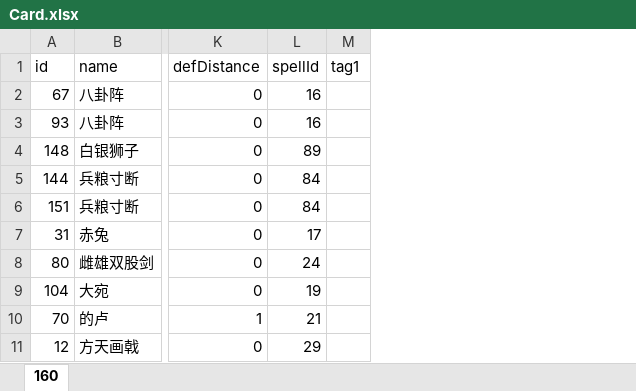
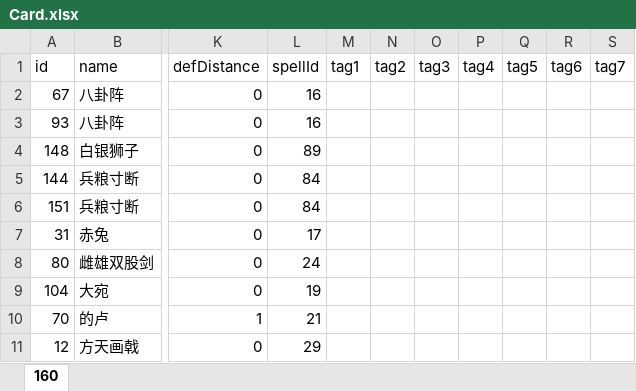
Before and after one commit to github991127/Binary, an Excel workbook: res/Card.xlsx, sheet 160, drawn as a sheet; only a part is shown, gaps mark what is left out; values as stored, in another font and other column widths than the file's, no borders; table styles not drawn; addresses are those after the commit; the diff names each change by its address in the sheet, - before the commit and + after, or states it on an @@ line.

```diff
--- a/res/Card.xlsx (sheet 160)
+++ b/res/Card.xlsx (sheet 160)
+column M (tag1), empty
+column O (tag3), empty
+column P (tag4), empty
+column Q (tag5), empty
+column R (tag6), empty
+column S (tag7), empty
-N1: tag1
+N1: tag2
```
Also changed, not shown: res/标签大全.xlsx, 1 other file.
